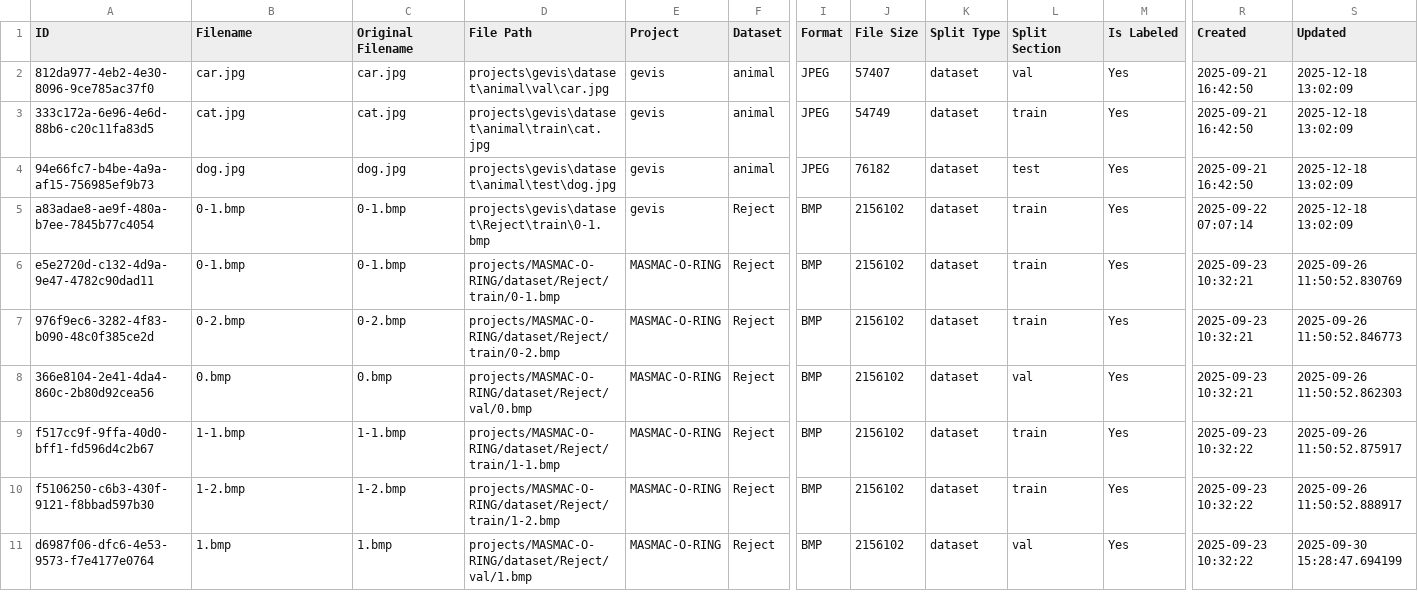
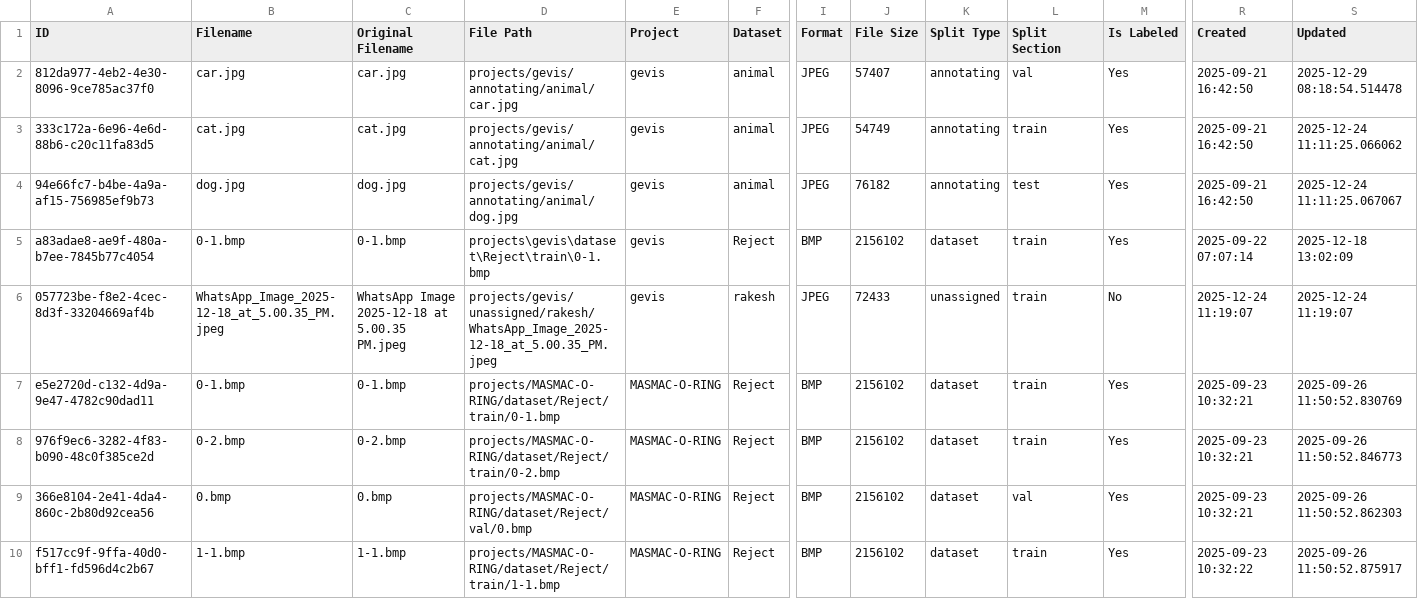
Before and after one commit to yelloji/Auto-Labeling-Tool, a CSV file: database_exports/images.csv, drawn as a sheet; only a part is shown, gaps mark what is left out; the shorter side is filled out with more unchanged rows; rows hold the shown columns only; the diff names each change by its address in the sheet, - before the commit and + after, or states it on an @@ line.

```diff
--- a/database_exports/images.csv
+++ b/database_exports/images.csv
-D2 (File Path): projects\gevis\dataset\animal\val\car.jpg
+D2 (File Path): projects/gevis/annotating/animal/car.jpg
-K2:K4 (Split Type): dataset
+K2:K4 (Split Type): annotating
-S2 (Updated): 2025-12-18 13:02:09
+S2 (Updated): 2025-12-29 08:18:54.514478
-D3 (File Path): projects\gevis\dataset\animal\train\cat.jpg
+D3 (File Path): projects/gevis/annotating/animal/cat.jpg
-S3 (Updated): 2025-12-18 13:02:09
+S3 (Updated): 2025-12-24 11:11:25.066062
-D4 (File Path): projects\gevis\dataset\animal\test\dog.jpg
+D4 (File Path): projects/gevis/annotating/animal/dog.jpg
-S4 (Updated): 2025-12-18 13:02:09
+S4 (Updated): 2025-12-24 11:11:25.067067
+row 6: 057723be-f8e2-4cec-8d3f-33204669af4b | WhatsApp_Image_2025-12-18_at_5.00.35_PM.jpeg | WhatsApp Image 2025-12-18 at 5.00.35 PM.jpeg | projects/gevis/unassigned/rakesh/WhatsApp_Image_2025-12-18_at_5.00.35_PM.jpeg | gevis | rakesh | JPEG | 72433 | unassigned | train | No | 2025-12-24 11:19:07 | 2025-12-24 11:19:07
```
Also changed, not shown: database_exports/datasets.csv, database_exports/projects.csv, 17 other files.
